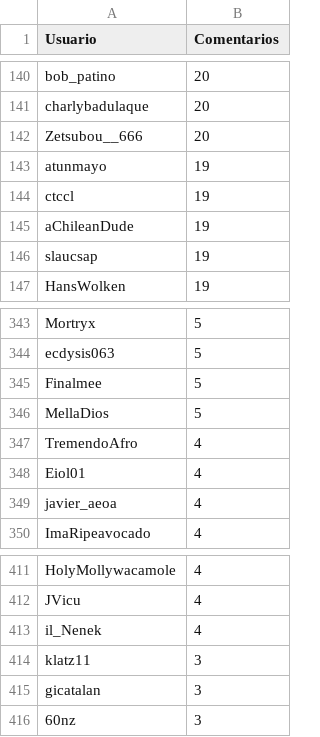
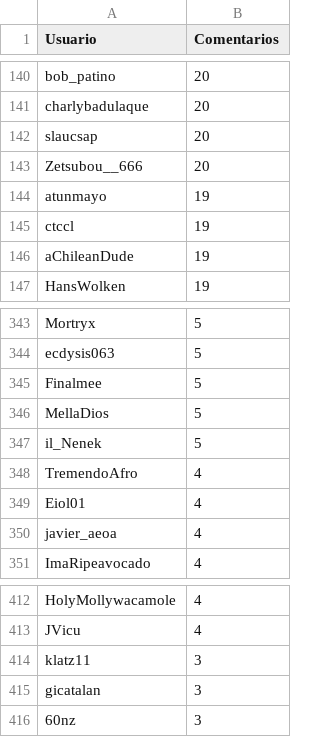
Before and after one commit to djxzinik/rChileRandom-Bot, a CSV file: weekly/2022_14_comments.csv, drawn as a sheet; only a part is shown, gaps mark what is left out.

```diff
--- a/weekly/2022_14_comments.csv
+++ b/weekly/2022_14_comments.csv
@@ -141,2 +141,3 @@ bob_patino,20
 charlybadulaque,20
+slaucsap,20
 Zetsubou__666,20
@@ -145,3 +146,2 @@ ctccl,19
 aChileanDude,19
-slaucsap,19
 HansWolken,19
@@ -346,2 +346,3 @@ Finalmee,5
 MellaDios,5
+il_Nenek,5
 TremendoAfro,4
@@ -412,3 +413,2 @@ HolyMollywacamole,4
 JVicu,4
-il_Nenek,4
 klatz11,3
```
Also changed, not shown: Users_comments.csv, weekly/current_comments.csv, 2 other files.
